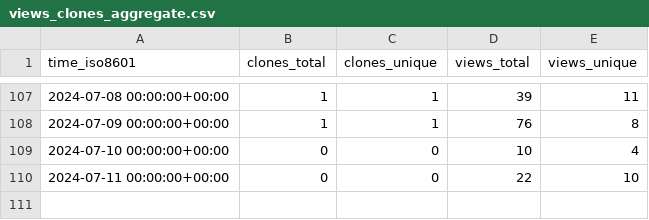
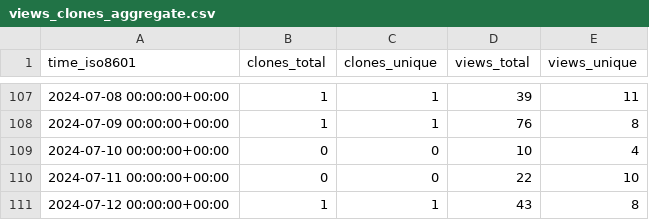
Before and after one commit to varabyte/stats, a CSV file: varabyte/kotter/ghrs-data/views_clones_aggregate.csv, drawn as a sheet; only a part is shown, gaps mark what is left out.

```diff
--- a/varabyte/kotter/ghrs-data/views_clones_aggregate.csv
+++ b/varabyte/kotter/ghrs-data/views_clones_aggregate.csv
@@ -110 +110,2 @@ time_iso8601,clones_total,clones_unique,views_total,views_unique
 2024-07-11 00:00:00+00:00,0,0,22,10
+2024-07-12 00:00:00+00:00,1,1,43,8
```
Also changed, not shown: 1 other file.
